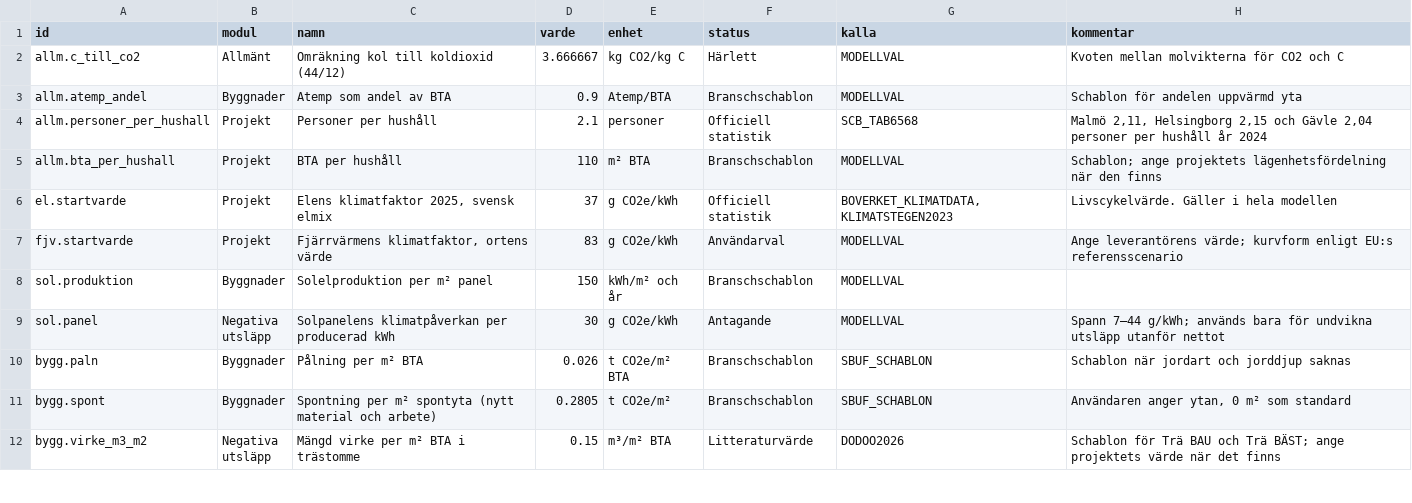
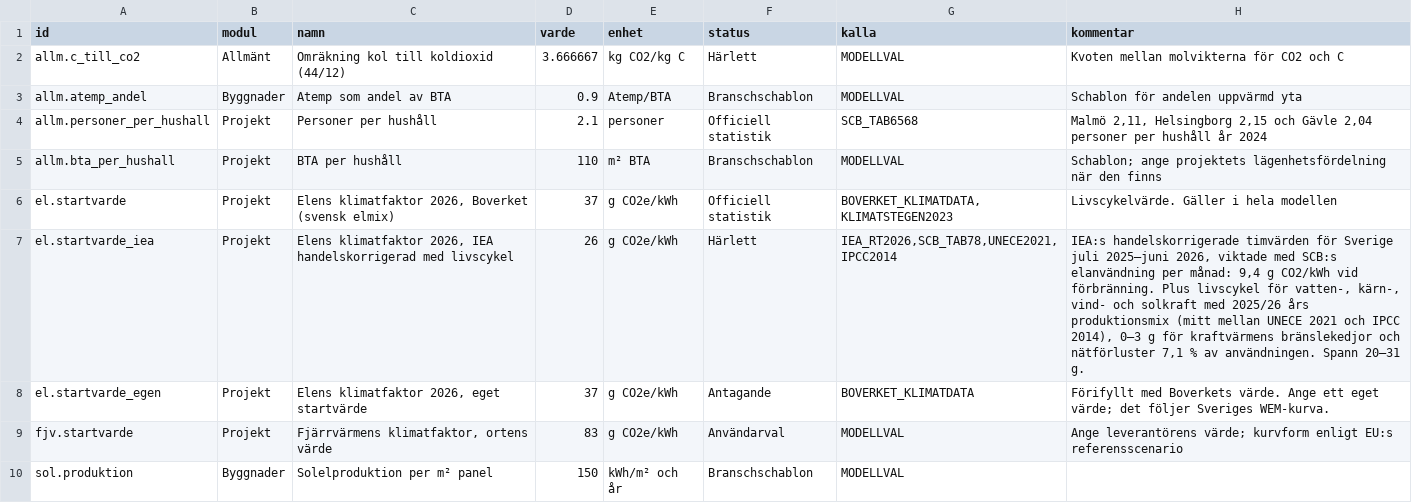
Before and after one commit to Mulmen65/road2zero, a CSV file: road2zero/data/parametrar.csv, drawn as a sheet; only a part is shown; the shorter side is filled out with more unchanged rows.

```diff
--- a/road2zero/data/parametrar.csv
+++ b/road2zero/data/parametrar.csv
@@ -5,3 +5,5 @@ allm.personer_per_hushall;Projekt;Personer per hushåll;2.1;personer;Officiell s
 allm.bta_per_hushall;Projekt;BTA per hushåll;110;m² BTA;Branschschablon;MODELLVAL;"Schablon; ange projektets lägenhetsfördelning när den finns"
-el.startvarde;Projekt;Elens klimatfaktor 2025, svensk elmix;37;g CO2e/kWh;Officiell statistik;BOVERKET_KLIMATDATA,KLIMATSTEGEN2023;Livscykelvärde. Gäller i hela modellen
+el.startvarde;Projekt;Elens klimatfaktor 2026, Boverket (svensk elmix);37;g CO2e/kWh;Officiell statistik;BOVERKET_KLIMATDATA,KLIMATSTEGEN2023;Livscykelvärde. Gäller i hela modellen
+el.startvarde_iea;Projekt;Elens klimatfaktor 2026, IEA handelskorrigerad med livscykel;26;g CO2e/kWh;Härlett;IEA_RT2026,SCB_TAB78,UNECE2021,IPCC2014;"IEA:s handelskorrigerade timvärden för Sverige juli 2025–juni 2026, viktade med SCB:s elanvändning per månad: 9,4 g CO2/kWh vid förbränning. Plus livscykel för vatten-, kärn-, vind- och solkraft med 2025/26 års produktionsmix (mitt mellan UNECE 2021 och IPCC 2014), 0–3 g för kraftvärmens bränslekedjor och nätförluster 7,1 % av användningen. Spann 20–31 g."
+el.startvarde_egen;Projekt;Elens klimatfaktor 2026, eget startvärde;37;g CO2e/kWh;Antagande;BOVERKET_KLIMATDATA;"Förifyllt med Boverkets värde. Ange ett eget värde; det följer Sveriges WEM-kurva."
 fjv.startvarde;Projekt;Fjärrvärmens klimatfaktor, ortens värde;83;g CO2e/kWh;Användarval;MODELLVAL;"Ange leverantörens värde; kurvform enligt EU:s referensscenario"
```
Also changed, not shown: road2zero/data/referenser.csv, road2zero/data/utveckling.csv, 20 other files.
